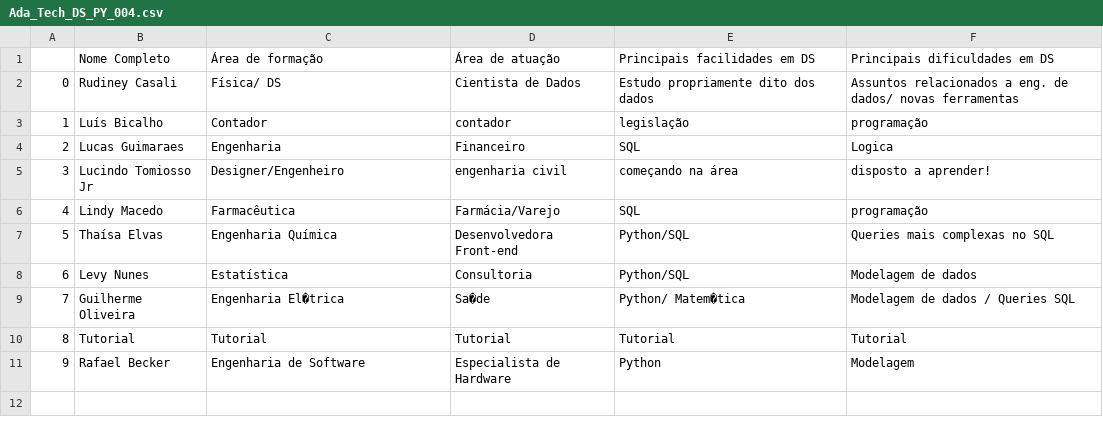
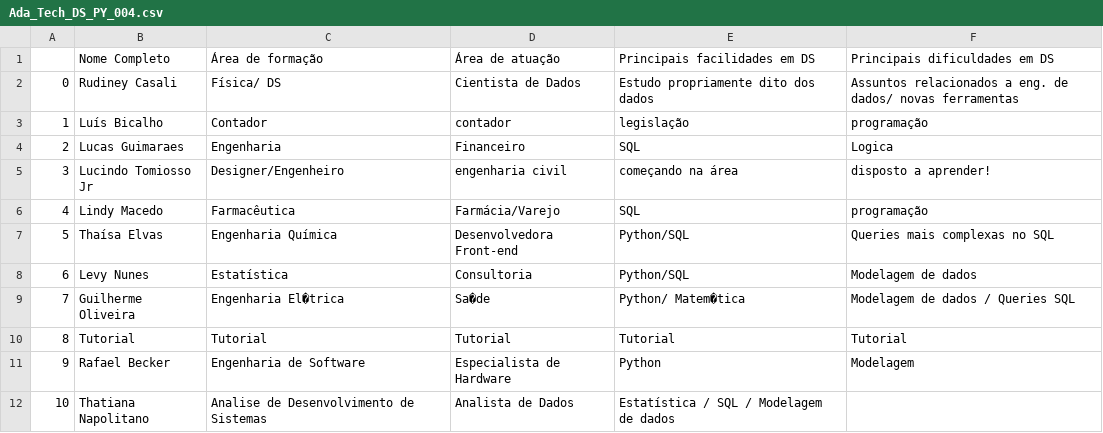
Before and after one commit to Lukskywalkerman/Ada_Tech_DS_PY_004, a CSV file: Ada_Tech_DS_PY_004.csv, drawn as a sheet; the diff names each change by its address in the sheet, - before the commit and + after, or states it on an @@ line.

Commit message:
Update Ada_Tech_DS_PY_004.csv

```diff
--- a/Ada_Tech_DS_PY_004.csv
+++ b/Ada_Tech_DS_PY_004.csv
+row 12: 10 | Thatiana Napolitano | Analise de Desenvolvimento de Sistemas | Analista de Dados | Estatística / SQL / Modelagem de dados
```
